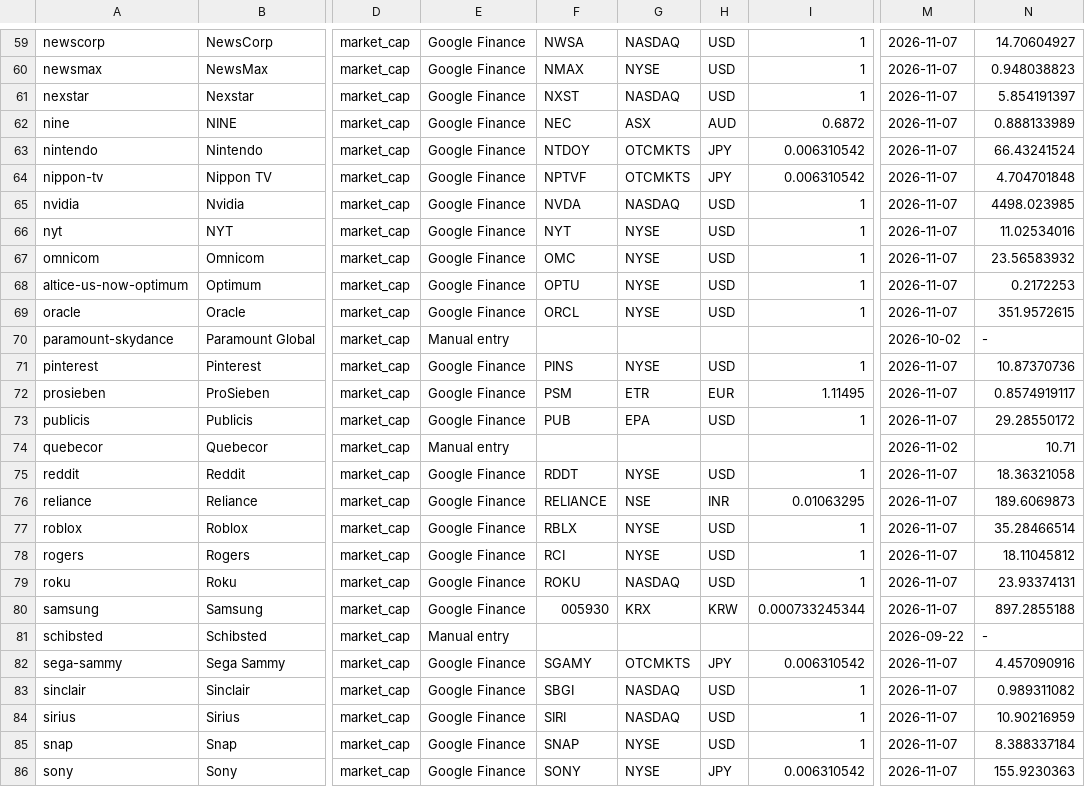
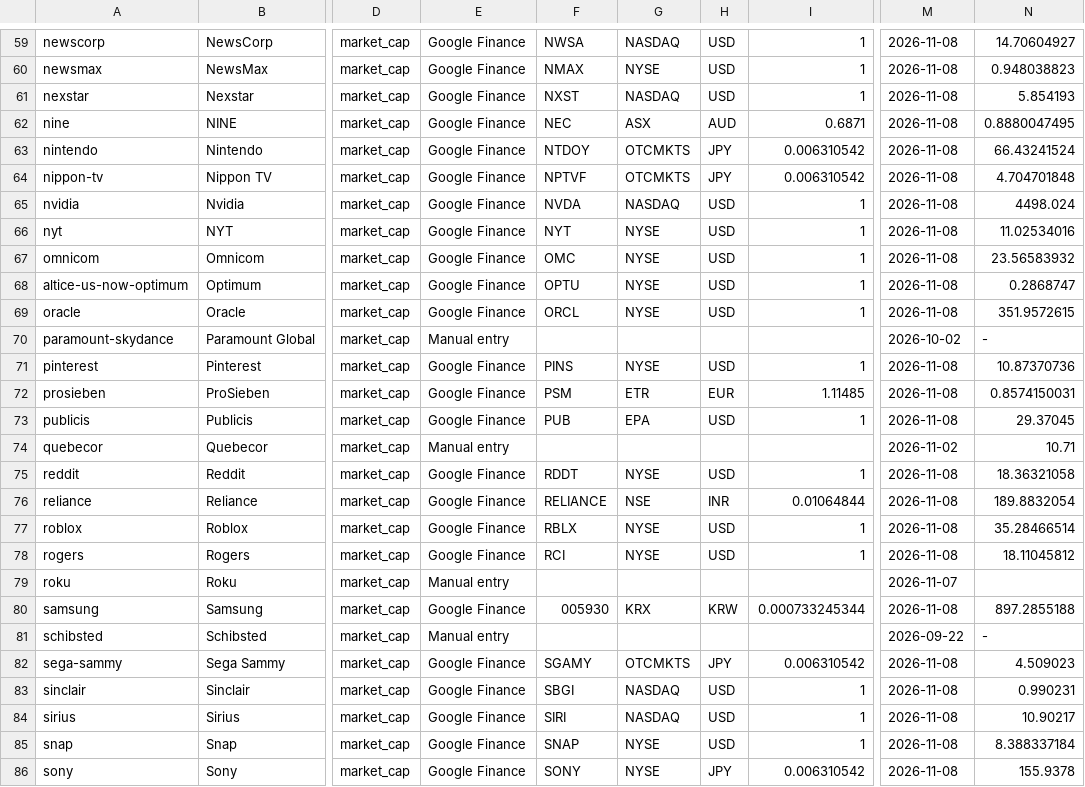
Before and after one commit to zscheinfeld/media-map-web, a CSV file: public/valuations-snapshot.csv, drawn as a sheet; only a part is shown, gaps mark what is left out; the diff covers the shown part only; the diff names each change by its address in the sheet, - before the commit and + after, or states it on an @@ line.

```diff
--- a/public/valuations-snapshot.csv
+++ b/public/valuations-snapshot.csv
-M59:M69: 2026-11-07
+M59:M69: 2026-11-08
-N61: 5.854191397
+N61: 5.854193
-I62: 0.6872
+I62: 0.6871
-N62: 0.888133989
+N62: 0.8880047495
-N65: 4498.023985
+N65: 4498.024
-N68: 0.2172253
+N68: 0.2868747
-M71:M73: 2026-11-07
+M71:M73: 2026-11-08
-I72: 1.11495
+I72: 1.11485
-N72: 0.8574919117
+N72: 0.8574150031
-N73: 29.28550172
+N73: 29.37045
-M75:M78: 2026-11-07
+M75:M78: 2026-11-08
-I76: 0.01063295
+I76: 0.01064844
-N76: 189.6069873
+N76: 189.8832054
-E79: Google Finance
+E79: Manual entry
-F79: ROKU
+F79: (empty)
-G79: NASDAQ
+G79: (empty)
-H79: USD
+H79: (empty)
-I79: 1
+I79: (empty)
-N79: 23.93374131
+N79: (empty)
-M80: 2026-11-07
+M80: 2026-11-08
-M82:M86: 2026-11-07
+M82:M86: 2026-11-08
-N82: 4.457090916
+N82: 4.509023
-N83: 0.989311082
+N83: 0.990231
-N84: 10.90216959
+N84: 10.90217
-N86: 155.9230363
+N86: 155.9378
```
Also changed, not shown: 126 edited cells elsewhere in this file.
